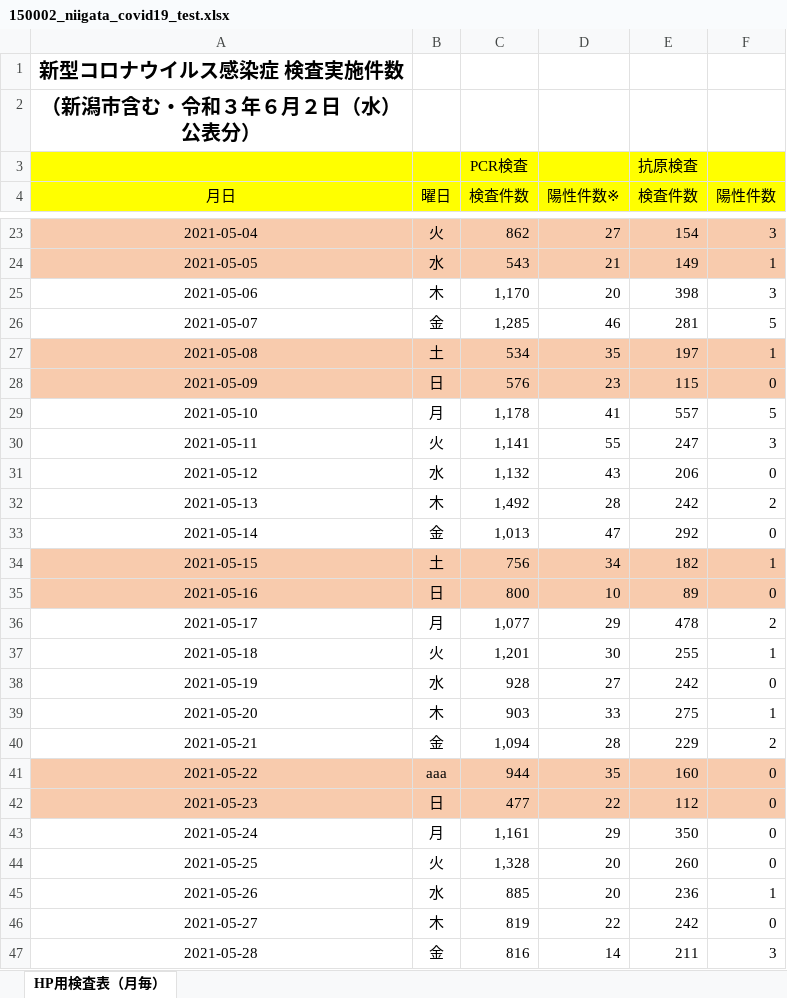
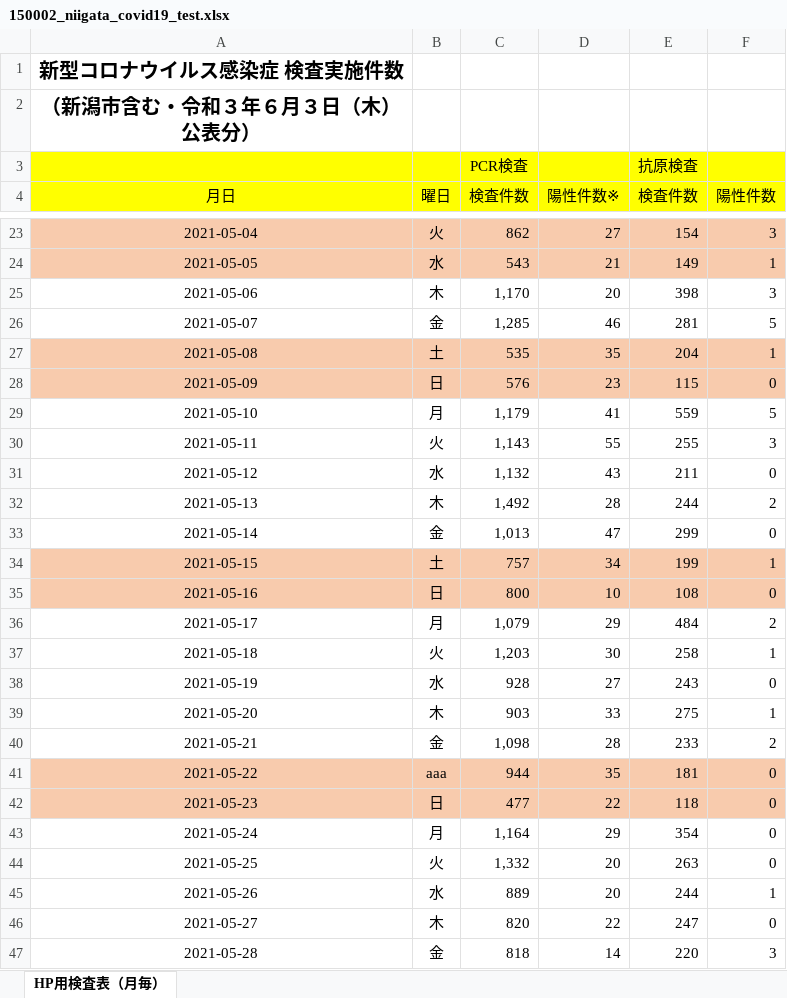
Before and after one commit to CodeForNiigata/covid19-data-niigata, an Excel workbook: dist/xlsx/150002_niigata_covid19_test.xlsx, sheet HP用検査表（月毎）, drawn as a sheet; only a part is shown, gaps mark what is left out; values as stored, in another font and other column widths than the file's, no borders; the diff covers the shown part only; the diff names each change by its address in the sheet, - before the commit and + after, or states it on an @@ line.

```diff
--- a/dist/xlsx/150002_niigata_covid19_test.xlsx (sheet HP用検査表（月毎）)
+++ b/dist/xlsx/150002_niigata_covid19_test.xlsx (sheet HP用検査表（月毎）)
-A2 (月日): （新潟市含む・令和３年６月２日（水）公表分）
+A2 (月日): （新潟市含む・令和３年６月３日（木）公表分）
-C27 (検査件数): 534
+C27 (検査件数): 535
-E27 (検査件数): 197
+E27 (検査件数): 204
-C29 (検査件数): 1,178
+C29 (検査件数): 1,179
-E29 (検査件数): 557
+E29 (検査件数): 559
-C30 (検査件数): 1,141
+C30 (検査件数): 1,143
-E30 (検査件数): 247
+E30 (検査件数): 255
-E31 (検査件数): 206
+E31 (検査件数): 211
-E32 (検査件数): 242
+E32 (検査件数): 244
-E33 (検査件数): 292
+E33 (検査件数): 299
-C34 (検査件数): 756
+C34 (検査件数): 757
-E34 (検査件数): 182
+E34 (検査件数): 199
-E35 (検査件数): 89
+E35 (検査件数): 108
-C36 (検査件数): 1,077
+C36 (検査件数): 1,079
-E36 (検査件数): 478
+E36 (検査件数): 484
-C37 (検査件数): 1,201
+C37 (検査件数): 1,203
-E37 (検査件数): 255
+E37 (検査件数): 258
-E38 (検査件数): 242
+E38 (検査件数): 243
-C40 (検査件数): 1,094
+C40 (検査件数): 1,098
-E40 (検査件数): 229
+E40 (検査件数): 233
-E41 (検査件数): 160
+E41 (検査件数): 181
-E42 (検査件数): 112
+E42 (検査件数): 118
-C43 (検査件数): 1,161
+C43 (検査件数): 1,164
-E43 (検査件数): 350
+E43 (検査件数): 354
-C44 (検査件数): 1,328
+C44 (検査件数): 1,332
-E44 (検査件数): 260
+E44 (検査件数): 263
-C45 (検査件数): 885
+C45 (検査件数): 889
-E45 (検査件数): 236
+E45 (検査件数): 244
-C46 (検査件数): 819
+C46 (検査件数): 820
-E46 (検査件数): 242
+E46 (検査件数): 247
-C47 (検査件数): 816
+C47 (検査件数): 818
-E47 (検査件数): 211
+E47 (検査件数): 220
```
Also changed, not shown: 1 added row and 17 edited cells elsewhere in this sheet, 11 other files.
